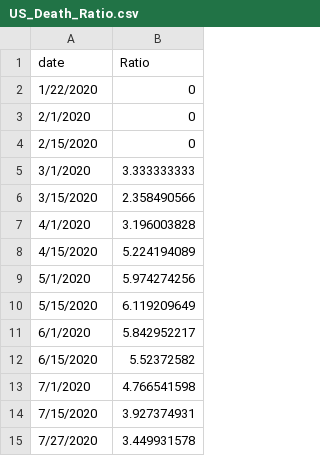
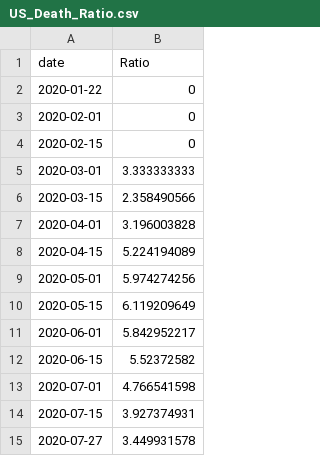
Before and after one commit to yilimail/yilimail.github.io, a CSV file: data/US_Death_Ratio.csv, drawn as a sheet.

Commit message:
Update US_Death_Ratio.csv

```diff
--- a/data/US_Death_Ratio.csv
+++ b/data/US_Death_Ratio.csv
@@ -1,15 +1,15 @@
 date,Ratio
-1/22/2020,0
-2/1/2020,0
-2/15/2020,0
-3/1/2020,3.333333333
-3/15/2020,2.358490566
-4/1/2020,3.196003828
-4/15/2020,5.224194089
-5/1/2020,5.974274256
-5/15/2020,6.119209649
-6/1/2020,5.842952217
-6/15/2020,5.52372582
-7/1/2020,4.766541598
-7/15/2020,3.927374931
-7/27/2020,3.449931578
+2020-01-22,0
+2020-02-01,0
+2020-02-15,0
+2020-03-01,3.333333333
+2020-03-15,2.358490566
+2020-04-01,3.196003828
+2020-04-15,5.224194089
+2020-05-01,5.974274256
+2020-05-15,6.119209649
+2020-06-01,5.842952217
+2020-06-15,5.52372582
+2020-07-01,4.766541598
+2020-07-15,3.927374931
+2020-07-27,3.449931578
```
